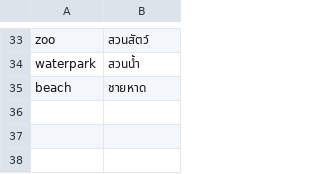
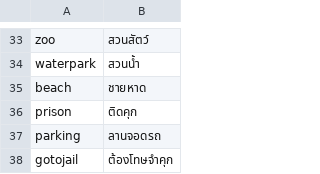
Before and after one commit to Magnusrk/CDIO3, a CSV file: src/main/resources/LanguagePacks/th.csv, drawn as a sheet; only a part is shown, gaps mark what is left out.

Commit message:
Added Thai translation

```diff
--- a/src/main/resources/LanguagePacks/th.csv
+++ b/src/main/resources/LanguagePacks/th.csv
@@ -35 +35,4 @@ waterpark;สวนน้ำ
 beach;ชายหาด
+prison;ติดคุก
+parking;ลานจอดรถ
+gotojail;ต้องโทษจำคุก
```
